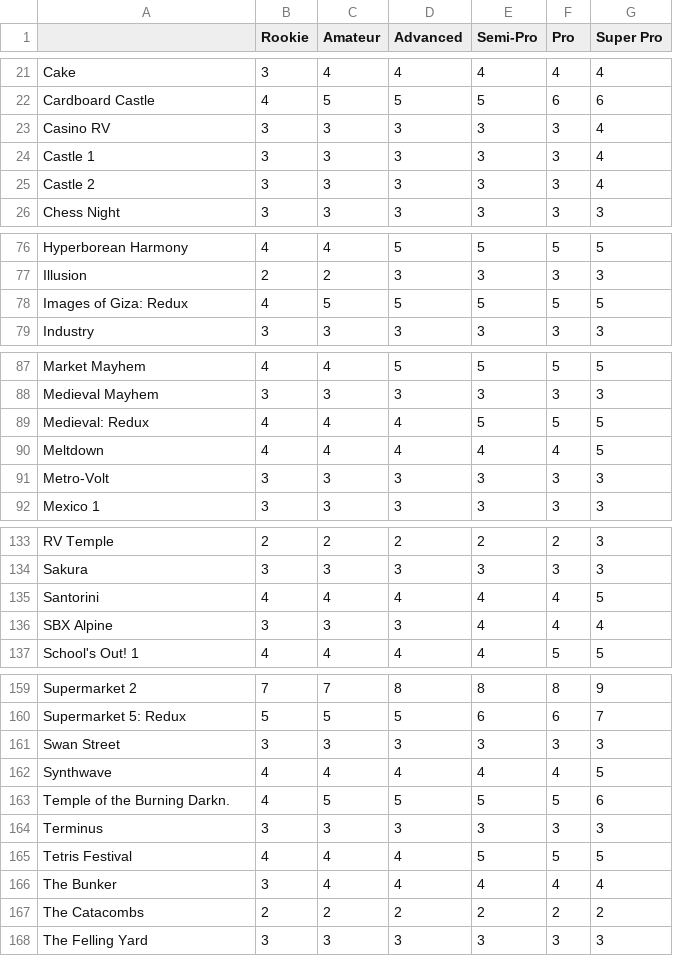
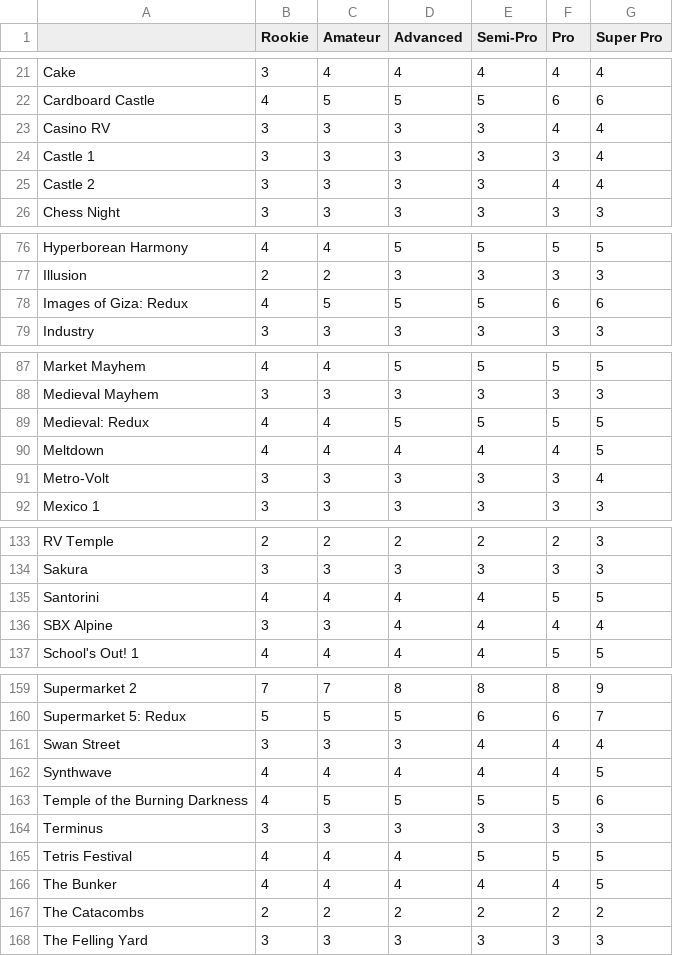
Before and after one commit to HtzKn3bulaR/Toynopoly, a CSV file: Assets/Resources/RVGLLapCounts.csv, drawn as a sheet; only a part is shown, gaps mark what is left out; the diff covers the shown part only.

```diff
--- a/Assets/Resources/RVGLLapCounts.csv
+++ b/Assets/Resources/RVGLLapCounts.csv
@@ -22,5 +22,5 @@ Cake;3;4;4;4;4;4
 Cardboard Castle;4;5;5;5;6;6
-Casino RV;3;3;3;3;3;4
+Casino RV;3;3;3;3;4;4
 Castle 1;3;3;3;3;3;4
-Castle 2;3;3;3;3;3;4
+Castle 2;3;3;3;3;4;4
 Chess Night;3;3;3;3;3;3
@@ -77,3 +77,3 @@ Hyperborean Harmony;4;4;5;5;5;5
 Illusion;2;2;3;3;3;3
-Images of Giza: Redux;4;5;5;5;5;5
+Images of Giza: Redux;4;5;5;5;6;6
 Industry;3;3;3;3;3;3
@@ -88,5 +88,5 @@ Market Mayhem;4;4;5;5;5;5
 Medieval Mayhem;3;3;3;3;3;3
-Medieval: Redux;4;4;4;5;5;5
+Medieval: Redux;4;4;5;5;5;5
 Meltdown;4;4;4;4;4;5
-Metro-Volt;3;3;3;3;3;3
+Metro-Volt;3;3;3;3;3;4
 Mexico 1;3;3;3;3;3;3
@@ -134,4 +134,4 @@ RV Temple;2;2;2;2;2;3
 Sakura;3;3;3;3;3;3
-Santorini;4;4;4;4;4;5
-SBX Alpine;3;3;3;4;4;4
+Santorini;4;4;4;4;5;5
+SBX Alpine;3;3;4;4;4;4
 School's Out! 1;4;4;4;4;5;5
@@ -160,8 +160,8 @@ Supermarket 2;7;7;8;8;8;9
 Supermarket 5: Redux;5;5;5;6;6;7
-Swan Street;3;3;3;3;3;3
+Swan Street;3;3;3;4;4;4
 Synthwave;4;4;4;4;4;5
-Temple of the Burning Darkn.;4;5;5;5;5;6
+Temple of the Burning Darkness;4;5;5;5;5;6
 Terminus;3;3;3;3;3;3
 Tetris Festival;4;4;4;5;5;5
-The Bunker;3;4;4;4;4;4
+The Bunker;4;4;4;4;4;5
 The Catacombs;2;2;2;2;2;2
```
Also changed, not shown: 7 edited cells elsewhere in this file, 34 other files.
